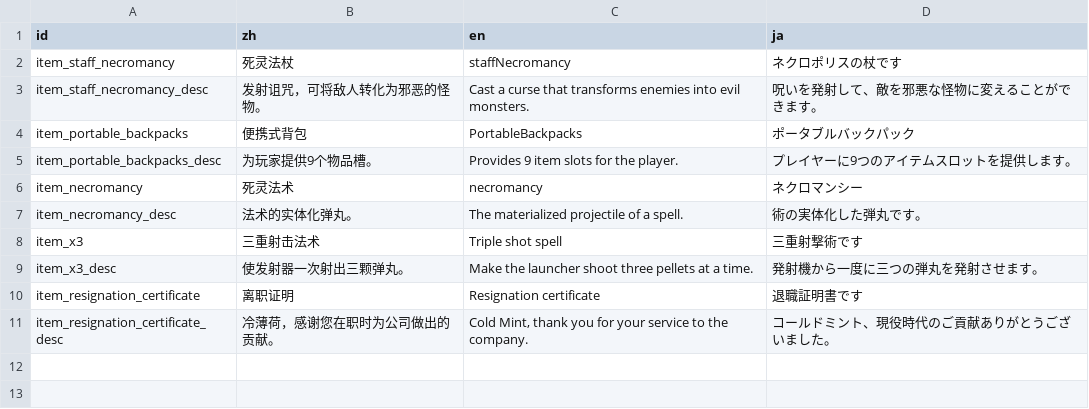
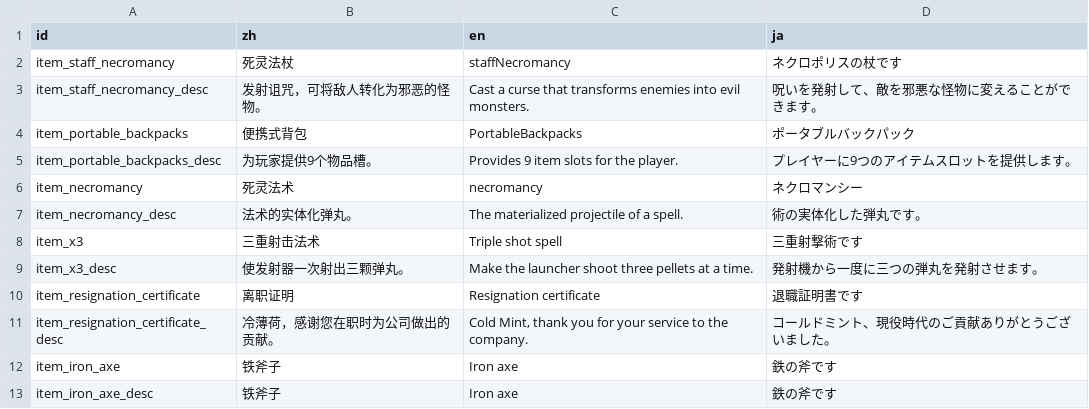
Before and after one commit to Cold-Mint/Traveller, a CSV file: locals/Item.csv, drawn as a sheet.

```diff
--- a/locals/Item.csv
+++ b/locals/Item.csv
@@ -11 +11,3 @@ item_resignation_certificate,离职证明,Resignation certificate,退職証明
 item_resignation_certificate_desc,冷薄荷，感谢您在职时为公司做出的贡献。,"Cold Mint, thank you for your service to the company.",コールドミント、現役時代のご貢献ありがとうございました。
+item_iron_axe,铁斧子,Iron axe,鉄の斧です
+item_iron_axe_desc,铁斧子,Iron axe,鉄の斧です
```
Also changed, not shown: 7 other files.
